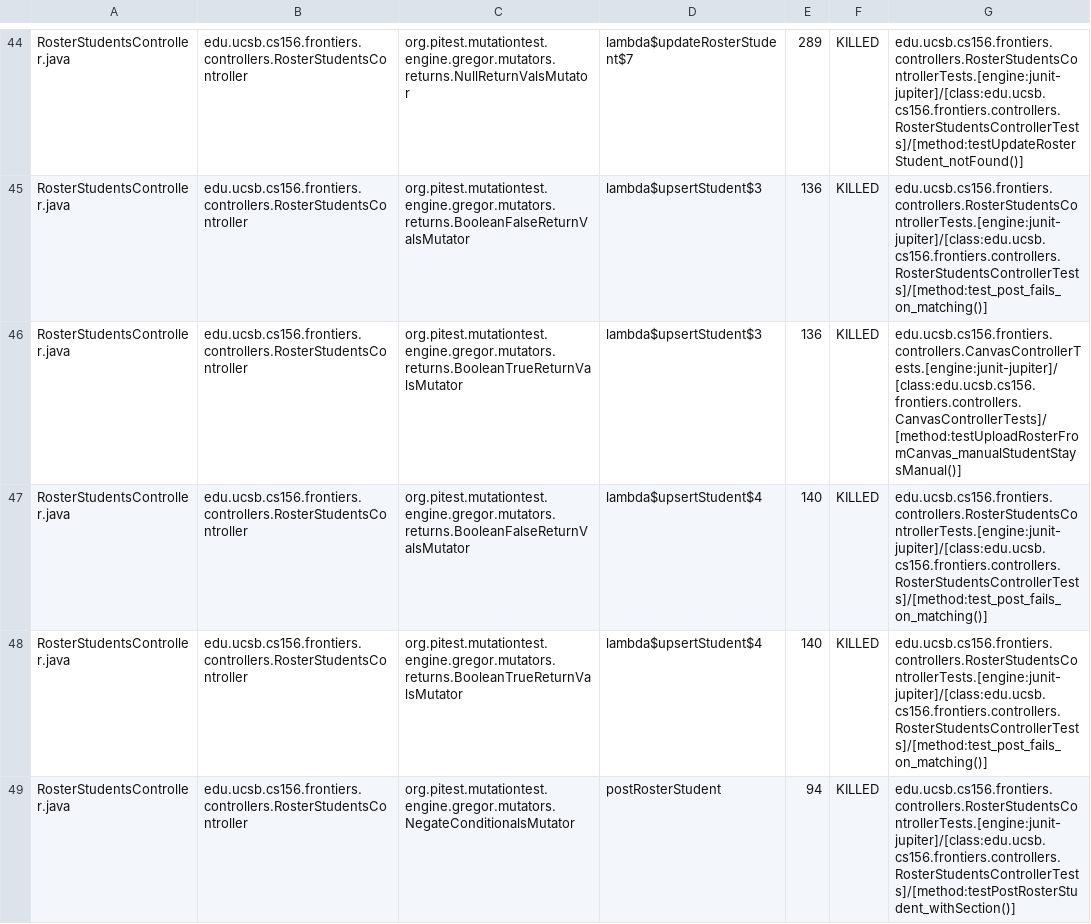
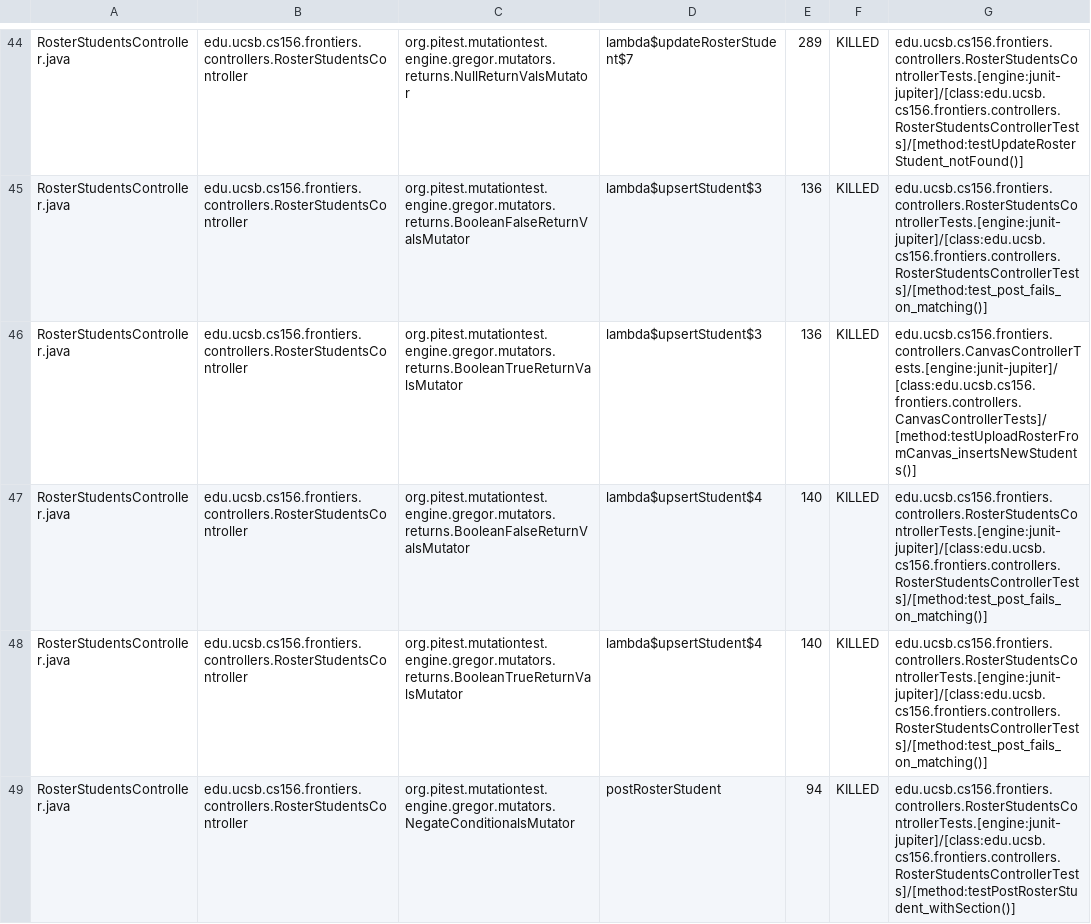
Before and after one commit to ucsb-cs156-s26/proj-frontiers-s26-11, a CSV file: prs/38/pitest/mutations.csv, drawn as a sheet; only a part is shown, gaps mark what is left out; the diff covers the shown part only.

Commit message:
Deploying to gh-pages from @ ucsb-cs156-s26/proj-frontiers-s26-11@859cea154fe7563cf7efa5d62ce8c190265399db 🚀

```diff
--- a/prs/38/pitest/mutations.csv
+++ b/prs/38/pitest/mutations.csv
@@ -45,3 +45,3 @@ RosterStudentsController.java,edu.ucsb.cs156.frontiers.controllers.RosterStudent
 RosterStudentsController.java,edu.ucsb.cs156.frontiers.controllers.RosterStudentsController,org.pitest.mutationtest.engine.gregor.mutators.returns.BooleanFalseReturnValsMutator,lambda$upsertStudent$3,136,KILLED,edu.ucsb.cs156.frontiers.controllers.RosterStudentsControllerTests.[engine:junit-jupiter]/[class:edu.ucsb.cs156.frontiers.controllers.RosterStudentsControllerTests]/[method:test_post_fails_on_matching()]
-RosterStudentsController.java,edu.ucsb.cs156.frontiers.controllers.RosterStudentsController,org.pitest.mutationtest.engine.gregor.mutators.returns.BooleanTrueReturnValsMutator,lambda$upsertStudent$3,136,KILLED,edu.ucsb.cs156.frontiers.controllers.CanvasControllerTests.[engine:junit-jupiter]/[class:edu.ucsb.cs156.frontiers.controllers.CanvasControllerTests]/[method:testUploadRosterFromCanvas_manualStudentStaysManual()]
+RosterStudentsController.java,edu.ucsb.cs156.frontiers.controllers.RosterStudentsController,org.pitest.mutationtest.engine.gregor.mutators.returns.BooleanTrueReturnValsMutator,lambda$upsertStudent$3,136,KILLED,edu.ucsb.cs156.frontiers.controllers.CanvasControllerTests.[engine:junit-jupiter]/[class:edu.ucsb.cs156.frontiers.controllers.CanvasControllerTests]/[method:testUploadRosterFromCanvas_insertsNewStudents()]
 RosterStudentsController.java,edu.ucsb.cs156.frontiers.controllers.RosterStudentsController,org.pitest.mutationtest.engine.gregor.mutators.returns.BooleanFalseReturnValsMutator,lambda$upsertStudent$4,140,KILLED,edu.ucsb.cs156.frontiers.controllers.RosterStudentsControllerTests.[engine:junit-jupiter]/[class:edu.ucsb.cs156.frontiers.controllers.RosterStudentsControllerTests]/[method:test_post_fails_on_matching()]
```
Also changed, not shown: 91 edited cells elsewhere in this file, 57 other files.
